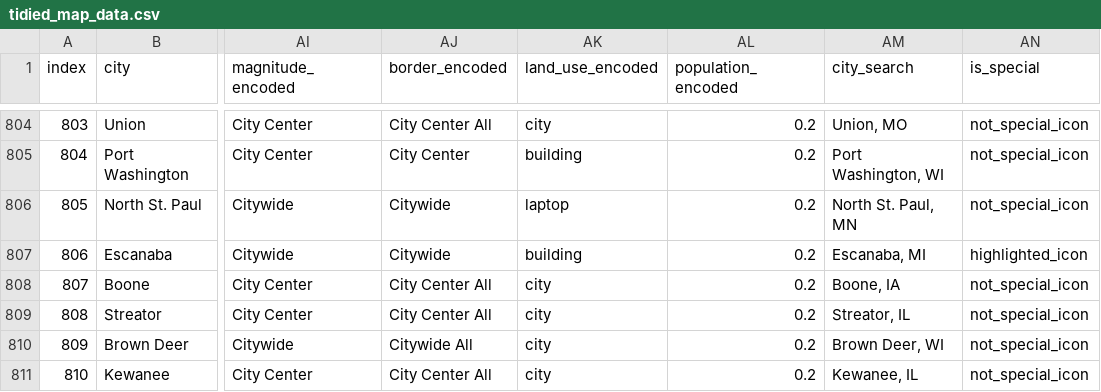
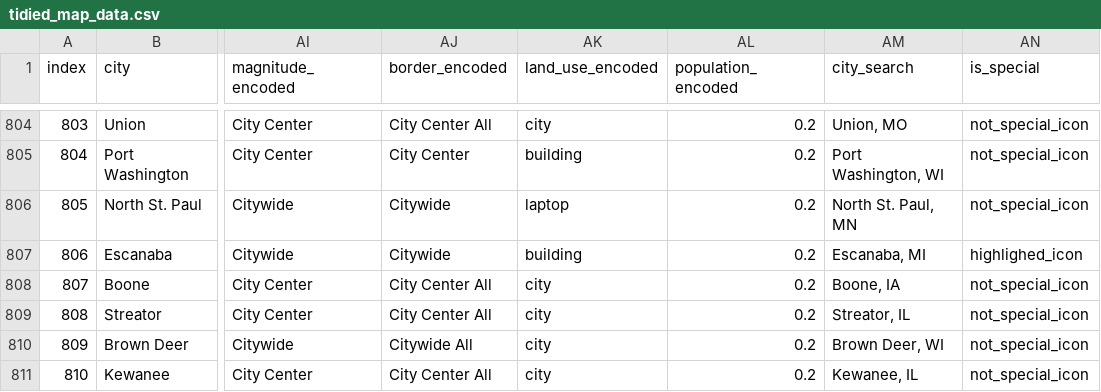
Before and after one commit to ParkingReformNetwork/reform-map, a CSV file: map/tidied_map_data.csv, drawn as a sheet; only a part is shown, gaps mark what is left out; the diff names each change by its address in the sheet, - before the commit and + after, or states it on an @@ line.

Commit message:
Go back to bad spelling of highlight

```diff
--- a/map/tidied_map_data.csv
+++ b/map/tidied_map_data.csv
-AN807 (is_special): highlighted_icon
+AN807 (is_special): highlighed_icon
```
Also changed, not shown: 1 other file.
